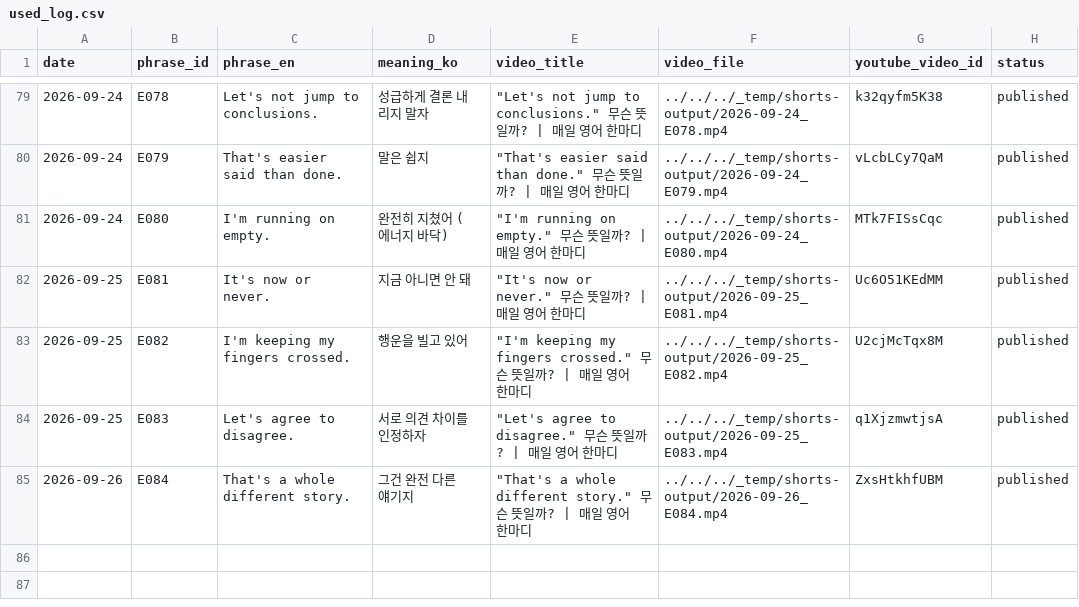
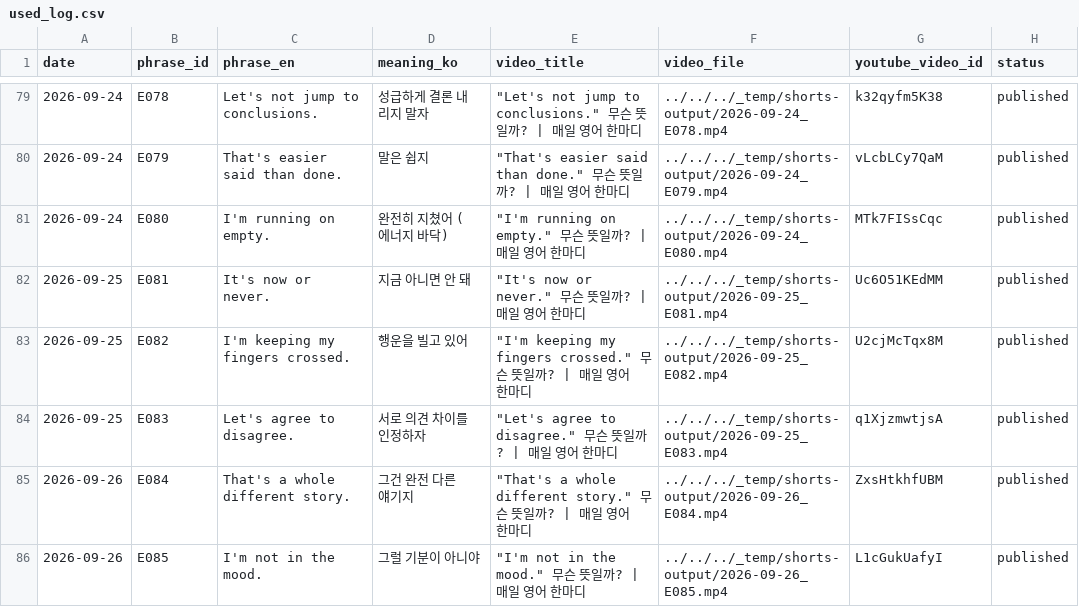
Before and after one commit to 1230-png/Soop1230, a CSV file: channel_200y3b/used_log.csv, drawn as a sheet; only a part is shown, gaps mark what is left out.

```diff
--- a/channel_200y3b/used_log.csv
+++ b/channel_200y3b/used_log.csv
@@ -85 +85,2 @@ date,phrase_id,phrase_en,meaning_ko,video_title,video_file,youtube_video_id,stat
 2026-09-26,E084,That's a whole different story.,그건 완전 다른 얘기지,"""That's a whole different story."" 무슨 뜻일까? | 매일 영어 한마디",../../../_temp/shorts-output/2026-09-26_E084.mp4,ZxsHtkhfUBM,published
+2026-09-26,E085,I'm not in the mood.,그럴 기분이 아니야,"""I'm not in the mood."" 무슨 뜻일까? | 매일 영어 한마디",../../../_temp/shorts-output/2026-09-26_E085.mp4,L1cGukUafyI,published
```
